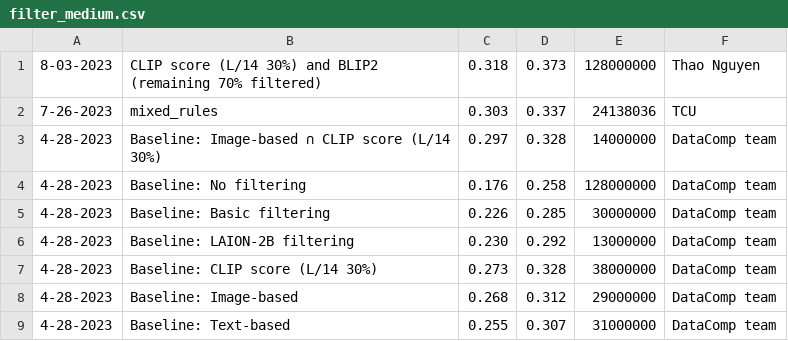
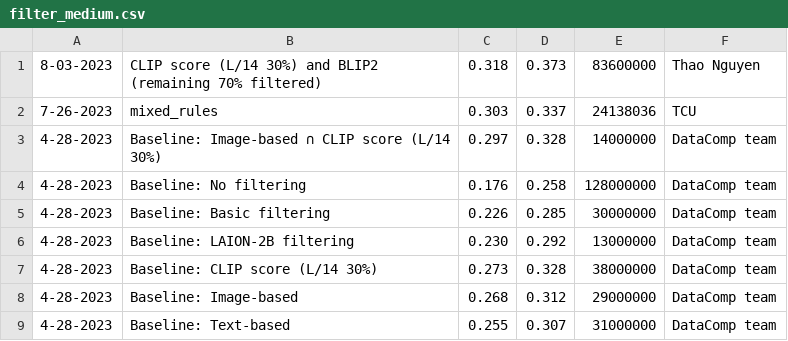
Before and after one commit to mlfoundations/datacomp_site, a CSV file: data/filter_medium.csv, drawn as a sheet.

Commit message:
Update filter_medium.csv

```diff
--- a/data/filter_medium.csv
+++ b/data/filter_medium.csv
@@ -1,2 +1,2 @@
-8-03-2023,CLIP score (L/14 30%) and BLIP2 (remaining 70% filtered),0.318,0.373,128000000,Thao Nguyen
+8-03-2023,CLIP score (L/14 30%) and BLIP2 (remaining 70% filtered),0.318,0.373,83600000,Thao Nguyen
 7-26-2023,mixed_rules,0.303,0.337,24138036,TCU
```
